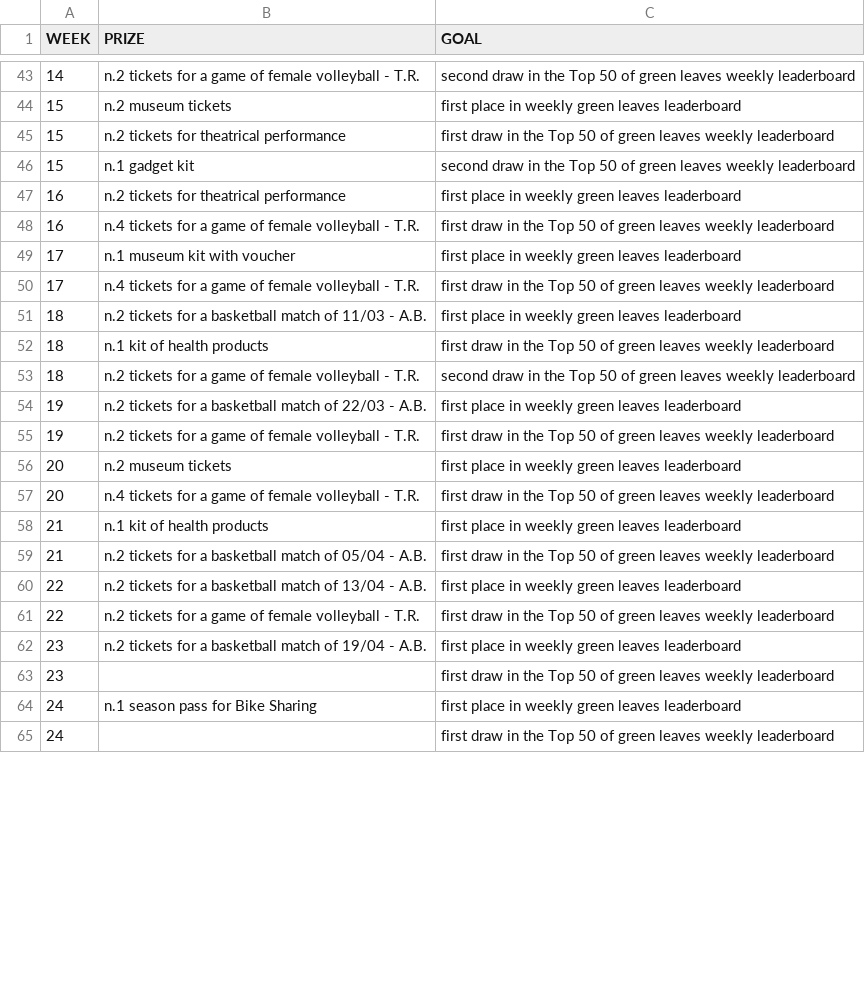
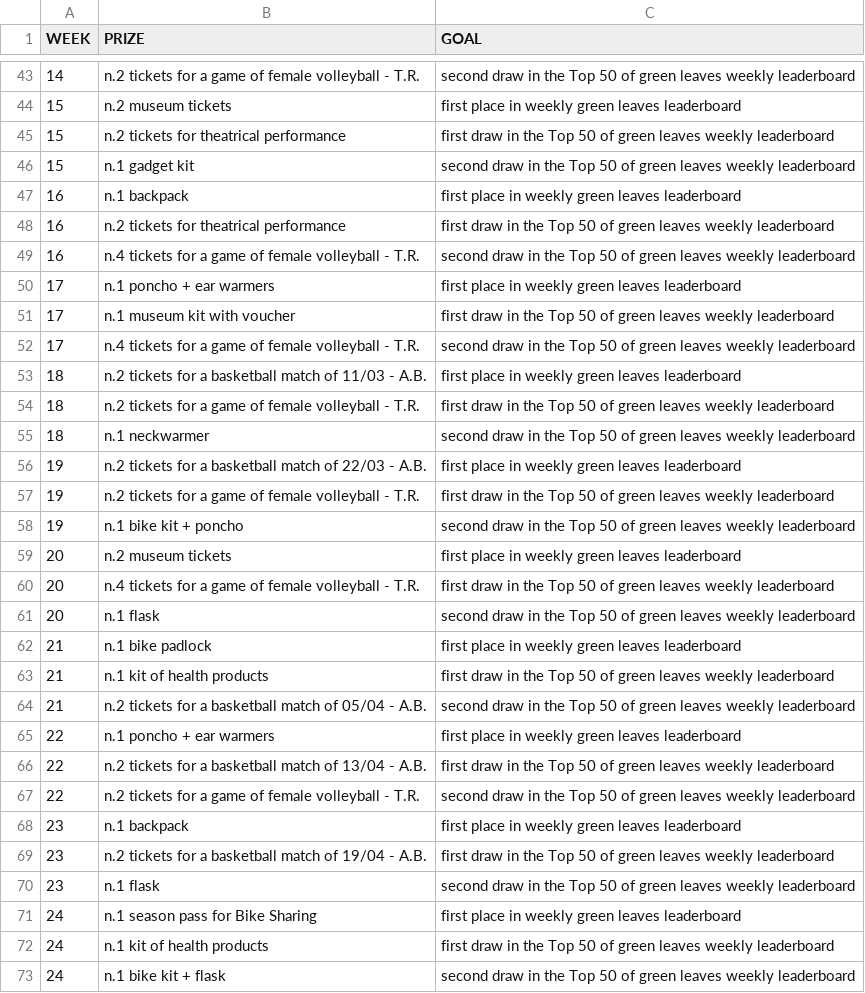
Before and after one commit to smartcommunitylab/sco.playgo, a CSV file: playandgo/src/main/resources/mail/conf_file/game_week_prize_en.csv, drawn as a sheet; only a part is shown, gaps mark what is left out; the diff covers the shown part only.

```diff
--- a/playandgo/src/main/resources/mail/conf_file/game_week_prize_en.csv
+++ b/playandgo/src/main/resources/mail/conf_file/game_week_prize_en.csv
@@ -46,20 +46,28 @@ WEEK,PRIZE,GOAL
 15,n.1 gadget kit,second draw in the Top 50 of green leaves weekly leaderboard
-16,n.2 tickets for theatrical performance,first place in weekly green leaves leaderboard
-16,n.4 tickets for a game of female volleyball - T.R.,first draw in the Top 50 of green leaves weekly leaderboard
-17,n.1 museum kit with voucher,first place in weekly green leaves leaderboard
-17,n.4 tickets for a game of female volleyball - T.R.,first draw in the Top 50 of green leaves weekly leaderboard
+16,n.1 backpack,first place in weekly green leaves leaderboard
+16,n.2 tickets for theatrical performance,first draw in the Top 50 of green leaves weekly leaderboard
+16,n.4 tickets for a game of female volleyball - T.R.,second draw in the Top 50 of green leaves weekly leaderboard
+17,n.1 poncho + ear warmers,first place in weekly green leaves leaderboard
+17,n.1 museum kit with voucher,first draw in the Top 50 of green leaves weekly leaderboard
+17,n.4 tickets for a game of female volleyball - T.R.,second draw in the Top 50 of green leaves weekly leaderboard
 18,n.2 tickets for a basketball match of 11/03 - A.B.,first place in weekly green leaves leaderboard
-18,n.1 kit of health products,first draw in the Top 50 of green leaves weekly leaderboard
-18,n.2 tickets for a game of female volleyball - T.R.,second draw in the Top 50 of green leaves weekly leaderboard
+18,n.2 tickets for a game of female volleyball - T.R.,first draw in the Top 50 of green leaves weekly leaderboard
+18,n.1 neckwarmer,second draw in the Top 50 of green leaves weekly leaderboard
 19,n.2 tickets for a basketball match of 22/03 - A.B.,first place in weekly green leaves leaderboard
 19,n.2 tickets for a game of female volleyball - T.R.,first draw in the Top 50 of green leaves weekly leaderboard
+19,n.1 bike kit + poncho,second draw in the Top 50 of green leaves weekly leaderboard
 20,n.2 museum tickets,first place in weekly green leaves leaderboard
 20,n.4 tickets for a game of female volleyball - T.R.,first draw in the Top 50 of green leaves weekly leaderboard
-21,n.1 kit of health products,first place in weekly green leaves leaderboard
-21,n.2 tickets for a basketball match of 05/04 - A.B.,first draw in the Top 50 of green leaves weekly leaderboard
-22,n.2 tickets for a basketball match of 13/04 - A.B.,first place in weekly green leaves leaderboard
-22,n.2 tickets for a game of female volleyball - T.R.,first draw in the Top 50 of green leaves weekly leaderboard
-23,n.2 tickets for a basketball match of 19/04 - A.B.,first place in weekly green leaves leaderboard
-23,,first draw in the Top 50 of green leaves weekly leaderboard
+20,n.1 flask,second draw in the Top 50 of green leaves weekly leaderboard
+21,n.1 bike padlock,first place in weekly green leaves leaderboard
+21,n.1 kit of health products,first draw in the Top 50 of green leaves weekly leaderboard
+21,n.2 tickets for a basketball match of 05/04 - A.B.,second draw in the Top 50 of green leaves weekly leaderboard
+22,n.1 poncho + ear warmers,first place in weekly green leaves leaderboard
+22,n.2 tickets for a basketball match of 13/04 - A.B.,first draw in the Top 50 of green leaves weekly leaderboard
+22,n.2 tickets for a game of female volleyball - T.R.,second draw in the Top 50 of green leaves weekly leaderboard
+23,n.1 backpack,first place in weekly green leaves leaderboard
+23,n.2 tickets for a basketball match of 19/04 - A.B.,first draw in the Top 50 of green leaves weekly leaderboard
+23,n.1 flask,second draw in the Top 50 of green leaves weekly leaderboard
 24,n.1 season pass for Bike Sharing ,first place in weekly green leaves leaderboard
-24,,first draw in the Top 50 of green leaves weekly leaderboard
+24,n.1 kit of health products,first draw in the Top 50 of green leaves weekly leaderboard
+24,n.1 bike kit + flask,second draw in the Top 50 of green leaves weekly leaderboard
```
Also changed, not shown: 5 added rows and 8 edited cells elsewhere in this file, playandgo/src/main/resources/mail/conf_file/game_week_prize_it.csv, 2 other files.
